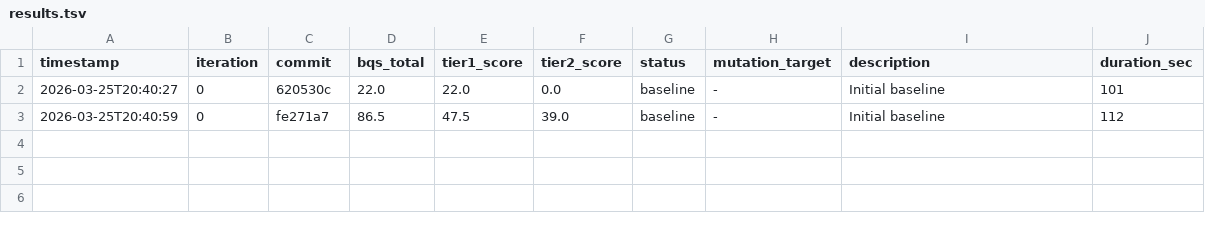
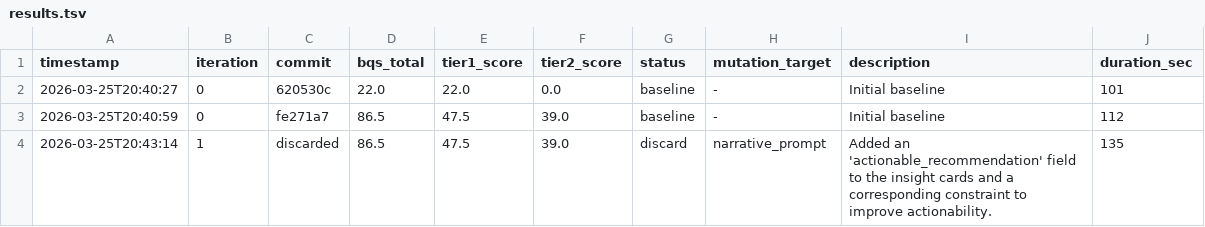
Before and after one commit to ty-hayes-82/data-analyst-agent, a TSV file: autoresearch/results.tsv, drawn as a sheet; the diff names each change by its address in the sheet, - before the commit and + after, or states it on an @@ line.

```diff
--- a/autoresearch/results.tsv
+++ b/autoresearch/results.tsv
+row 4: 2026-03-25T20:43:14 | 1 | discarded | 86.5 | 47.5 | 39.0 | discard | narrative_prompt | Added an 'actionable_recommendation' field to the insight cards and a corresponding constraint to improve actionability. | 135
```
Also changed, not shown: 1 other file.
